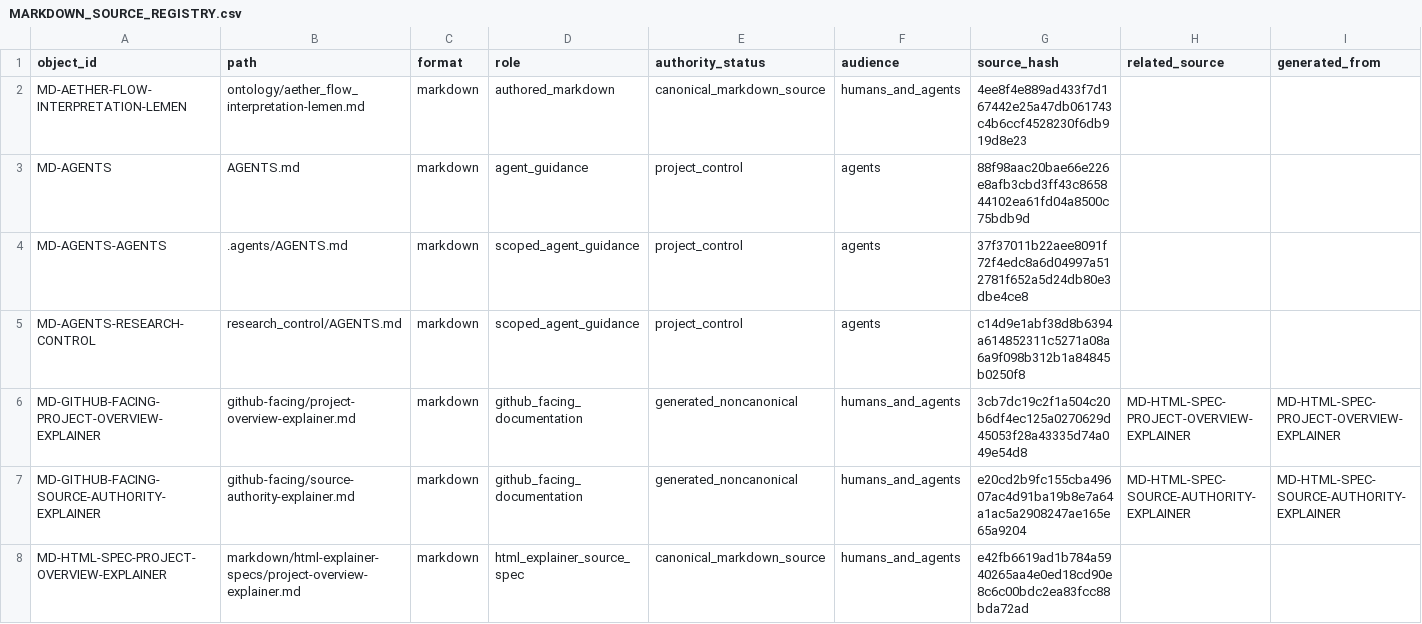
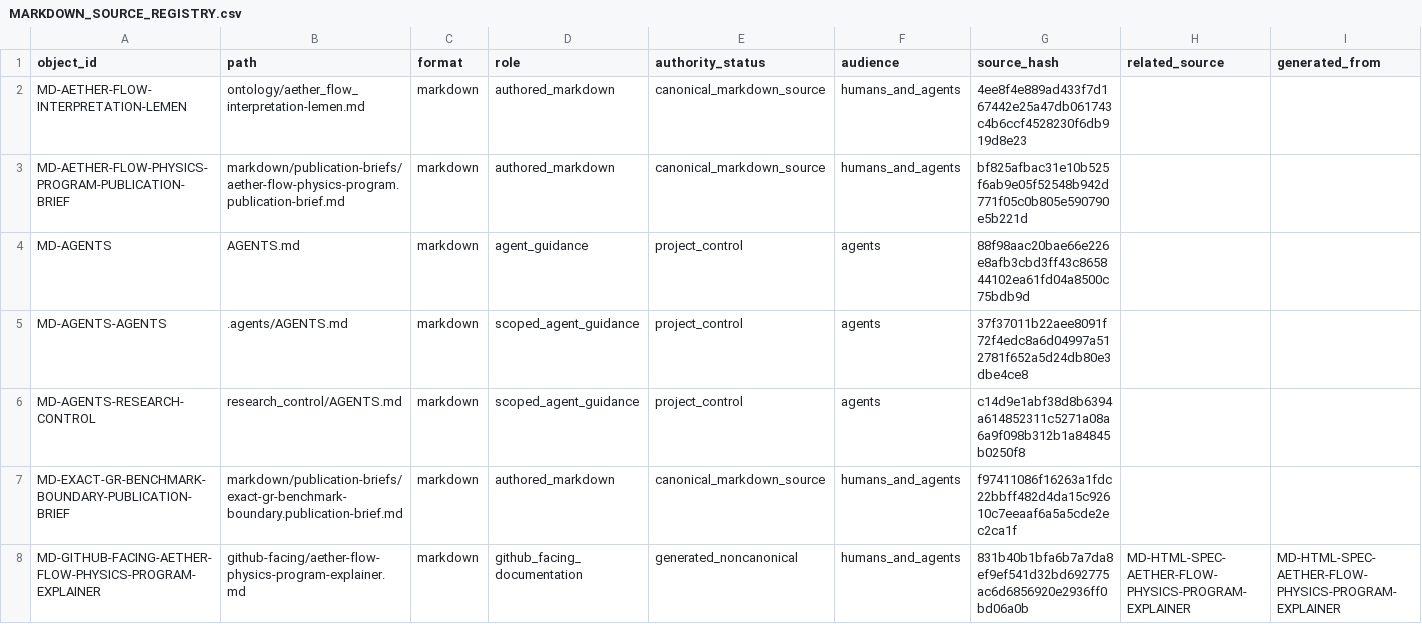
Before and after one commit to AngryOwlAI/The-AEther-Flow, a CSV file: registries/MARKDOWN_SOURCE_REGISTRY.csv, drawn as a sheet; only a part is shown; the shorter side is filled out with more unchanged rows; rows hold the shown columns only; the diff covers the shown part only; the diff names each change by its address in the sheet, - before the commit and + after, or states it on an @@ line.

```diff
--- a/registries/MARKDOWN_SOURCE_REGISTRY.csv
+++ b/registries/MARKDOWN_SOURCE_REGISTRY.csv
+row 3: MD-AETHER-FLOW-PHYSICS-PROGRAM-PUBLICATION-BRIEF | markdown/publication-briefs/aether-flow-physics-program.publication-brief.md | markdown | authored_markdown | canonical_markdown_source | humans_and_agents | bf825afbac31e10b525f6ab9e05f52548b942d771f05c0b805e590790e5b221d
+row 7: MD-EXACT-GR-BENCHMARK-BOUNDARY-PUBLICATION-BRIEF | markdown/publication-briefs/exact-gr-benchmark-boundary.publication-brief.md | markdown | authored_markdown | canonical_markdown_source | humans_and_agents | f97411086f16263a1fdc22bbff482d4da15c92610c7eeaaf6a5a5cde2ec2ca1f
+row 8: MD-GITHUB-FACING-AETHER-FLOW-PHYSICS-PROGRAM-EXPLAINER | github-facing/aether-flow-physics-program-explainer.md | markdown | github_facing_documentation | generated_noncanonical | humans_and_agents | 831b40b1bfa6b7a7da8ef9ef541d32bd692775ac6d6856920e2936ff0bd06a0b | MD-HTML-SPEC-AETHER-FLOW-PHYSICS-PROGRAM-EXPLAINER | MD-HTML-SPEC-AETHER-FLOW-PHYSICS-PROGRAM-EXPLAINER
```
Also changed, not shown: 3 added rows elsewhere in this file, registries/AGENT_JOB_REGISTRY.csv, registries/HTML_EXPLAINER_REGISTRY.csv, 46 other files.
